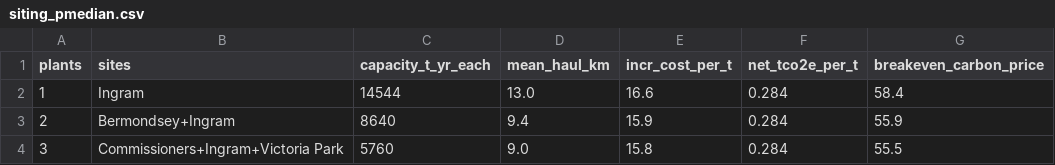
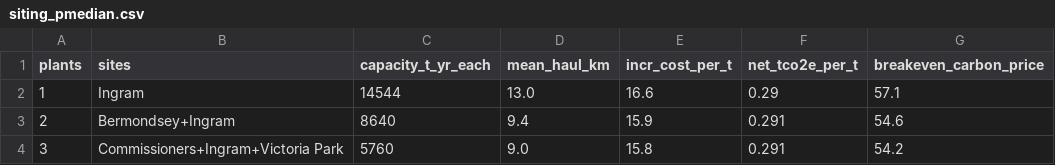
Before and after one commit to clairezhou-ca/toronto-wood-waste, a CSV file: outputs/siting_pmedian.csv, drawn as a sheet.

```diff
--- a/outputs/siting_pmedian.csv
+++ b/outputs/siting_pmedian.csv
@@ -1,4 +1,4 @@
 plants,sites,capacity_t_yr_each,mean_haul_km,incr_cost_per_t,net_tco2e_per_t,breakeven_carbon_price
-1,Ingram,14544,13.0,16.6,0.284,58.4
-2,Bermondsey+Ingram,8640,9.4,15.9,0.284,55.9
-3,Commissioners+Ingram+Victoria Park,5760,9.0,15.8,0.284,55.5
+1,Ingram,14544,13.0,16.6,0.29,57.1
+2,Bermondsey+Ingram,8640,9.4,15.9,0.291,54.6
+3,Commissioners+Ingram+Victoria Park,5760,9.0,15.8,0.291,54.2
```
Also changed, not shown: outputs/siting_single_site.csv, outputs/tornado_breakeven.csv, 5 other files.
